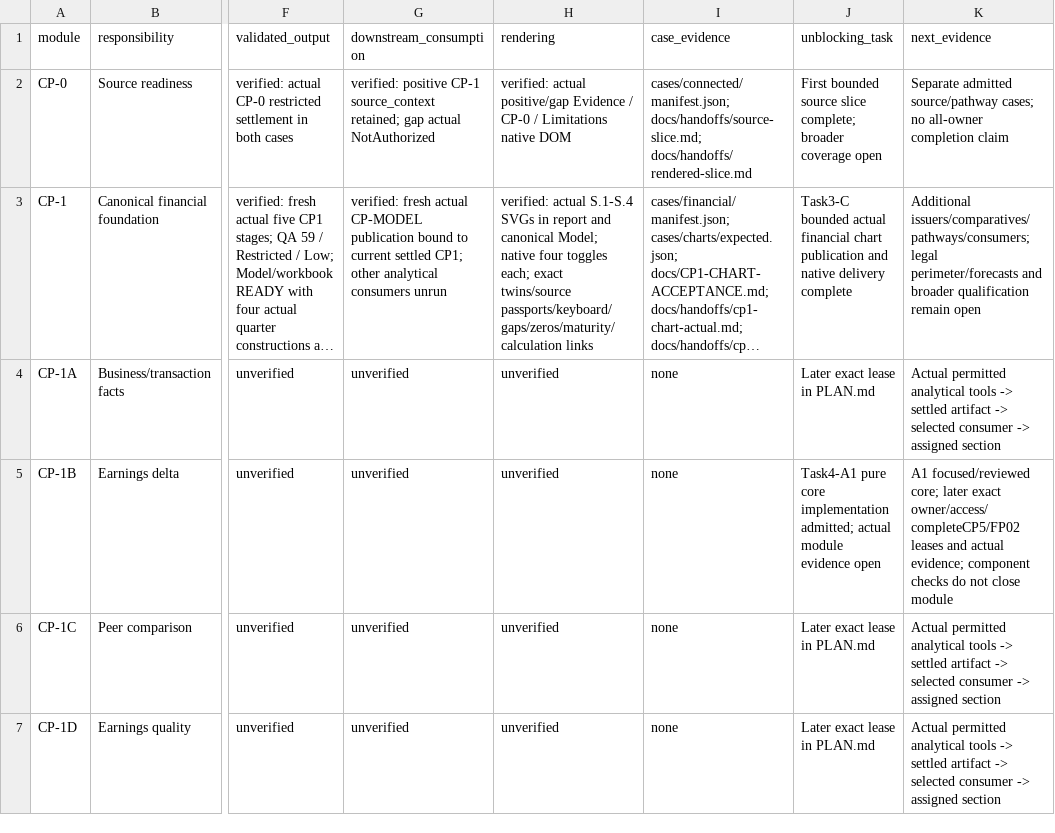
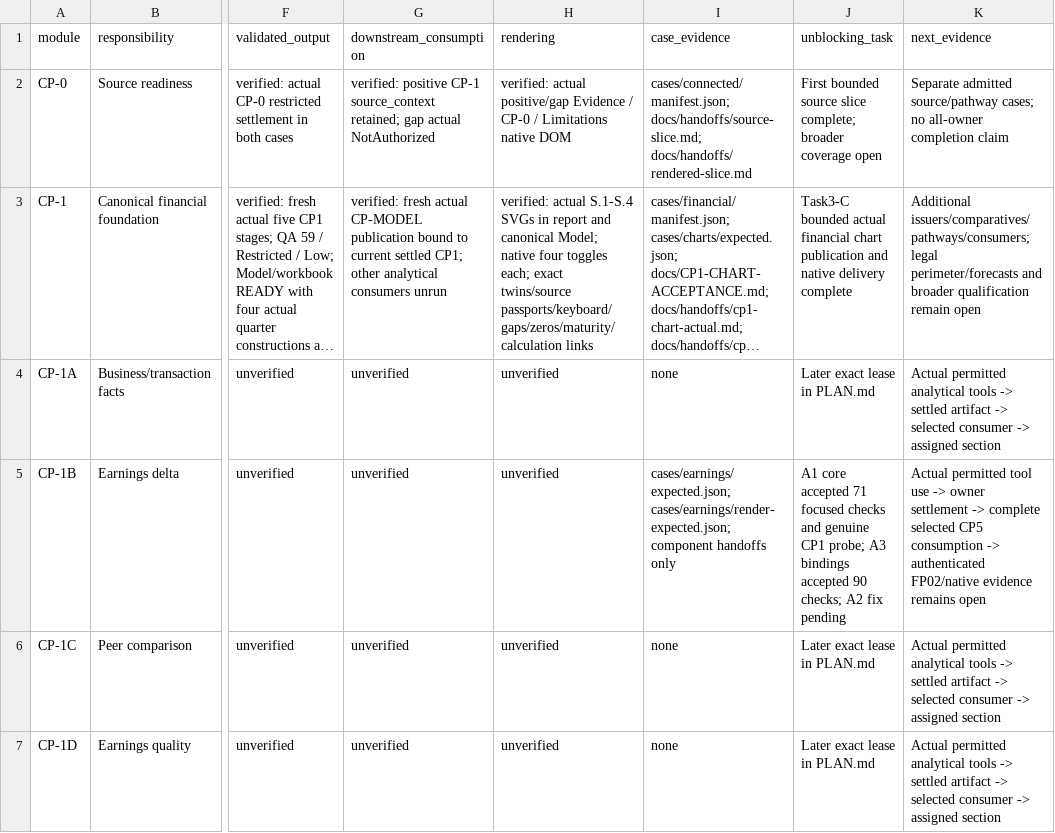
Before and after one commit to EricMG13/workflow, a CSV file: docs/MODULES.csv, drawn as a sheet; only a part is shown, gaps mark what is left out; long unchanged cells end in …; the diff names each change by its address in the sheet, - before the commit and + after, or states it on an @@ line.

Commit message:
docs: record accepted earnings components and remaining owner chain

```diff
--- a/docs/MODULES.csv
+++ b/docs/MODULES.csv
-I5 (case_evidence): none
+I5 (case_evidence): cases/earnings/expected.json; cases/earnings/render-expected.json; component handoffs only
-J5 (unblocking_task): Task4-A1 pure core implementation admitted; actual module evidence open
+J5 (unblocking_task): A1 core accepted 71 focused checks and genuine CP1 probe; A3 bindings accepted 90 checks; A2 fix pending
-K5 (next_evidence): A1 focused/reviewed core; later exact owner/access/completeCP5/FP02 leases and actual evidence; component checks do not close module
+K5 (next_evidence): Actual permitted tool use -> owner settlement -> complete selected CP5 consumption -> authenticated FP02/native evidence remains open
```
Also changed, not shown: 2 other files.
